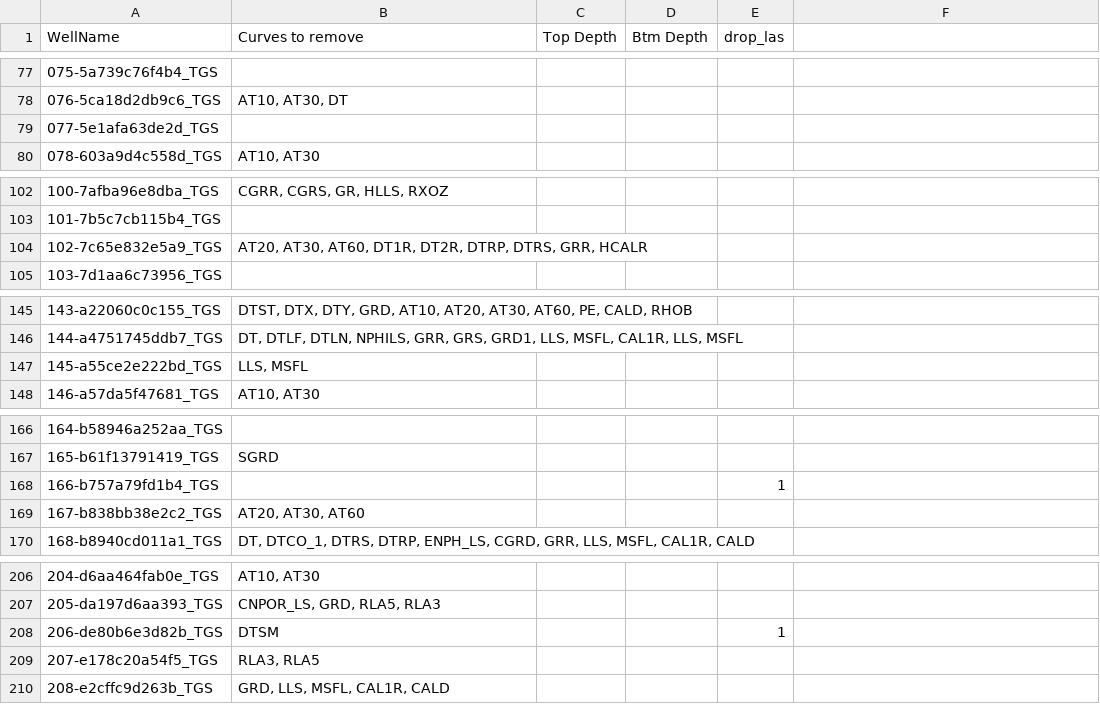
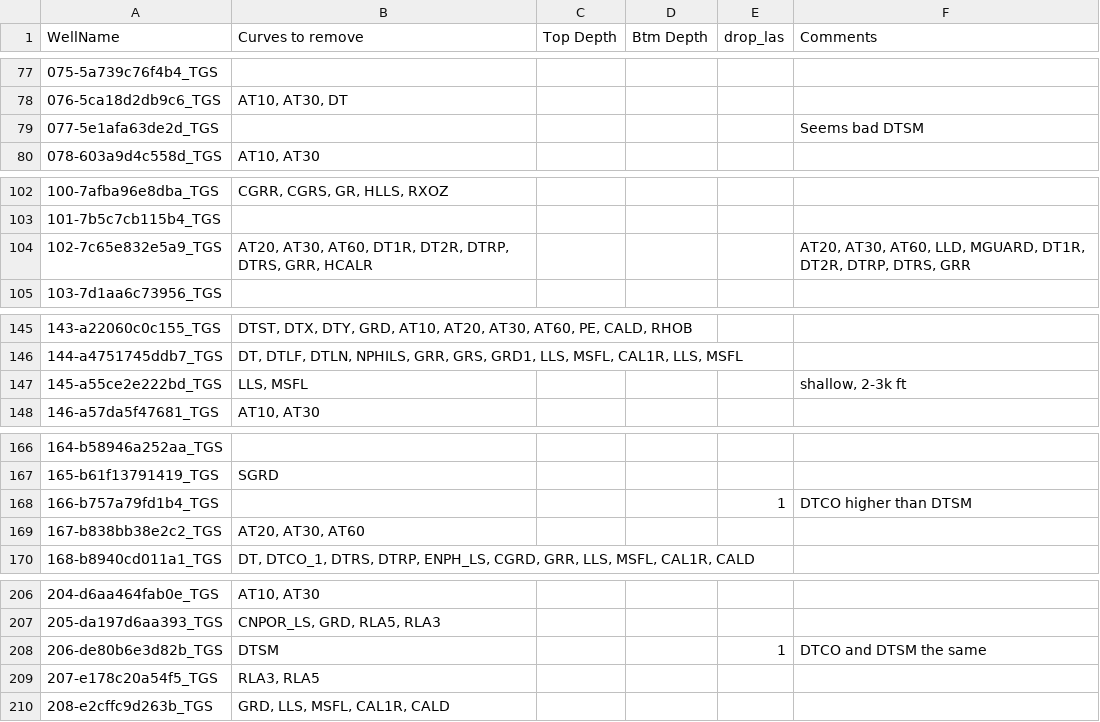
Before and after one commit to data-intellisense/project-sonic-log-prediction, a CSV file: data/curve_info_to_QC.csv, drawn as a sheet; only a part is shown, gaps mark what is left out; the diff covers the shown part only.

```diff
--- a/data/curve_info_to_QC.csv
+++ b/data/curve_info_to_QC.csv
@@ -1 +1 @@
-WellName,Curves to remove,Top Depth,Btm Depth,drop_las
+WellName,Curves to remove,Top Depth,Btm Depth,drop_las,Comments,
@@ -79 +79 @@ WellName,Curves to remove,Top Depth,Btm Depth,drop_las
-077-5e1afa63de2d_TGS,,,,
+077-5e1afa63de2d_TGS,,,,,Seems bad DTSM,
@@ -104 +104 @@ WellName,Curves to remove,Top Depth,Btm Depth,drop_las
-102-7c65e832e5a9_TGS,"AT20, AT30, AT60, DT1R, DT2R, DTRP, DTRS, GRR, HCALR",,,
+102-7c65e832e5a9_TGS,"AT20, AT30, AT60, DT1R, DT2R, DTRP, DTRS, GRR, HCALR",,,,"AT20, AT30, AT60, LLD, MGUARD, DT1R, DT2R, DTRP, DTRS, GRR",
@@ -147 +147 @@ WellName,Curves to remove,Top Depth,Btm Depth,drop_las
-145-a55ce2e222bd_TGS,"LLS, MSFL",,,
+145-a55ce2e222bd_TGS,"LLS, MSFL",,,," shallow, 2-3k ft",
@@ -168 +168 @@ WellName,Curves to remove,Top Depth,Btm Depth,drop_las
-166-b757a79fd1b4_TGS,,,,1
+166-b757a79fd1b4_TGS,,,,1,DTCO higher than DTSM,
@@ -208 +208 @@ WellName,Curves to remove,Top Depth,Btm Depth,drop_las
-206-de80b6e3d82b_TGS,DTSM,,,1
+206-de80b6e3d82b_TGS,DTSM,,,1,DTCO and DTSM the same,
```
Also changed, not shown: 22 edited cells elsewhere in this file, 8 other files.
